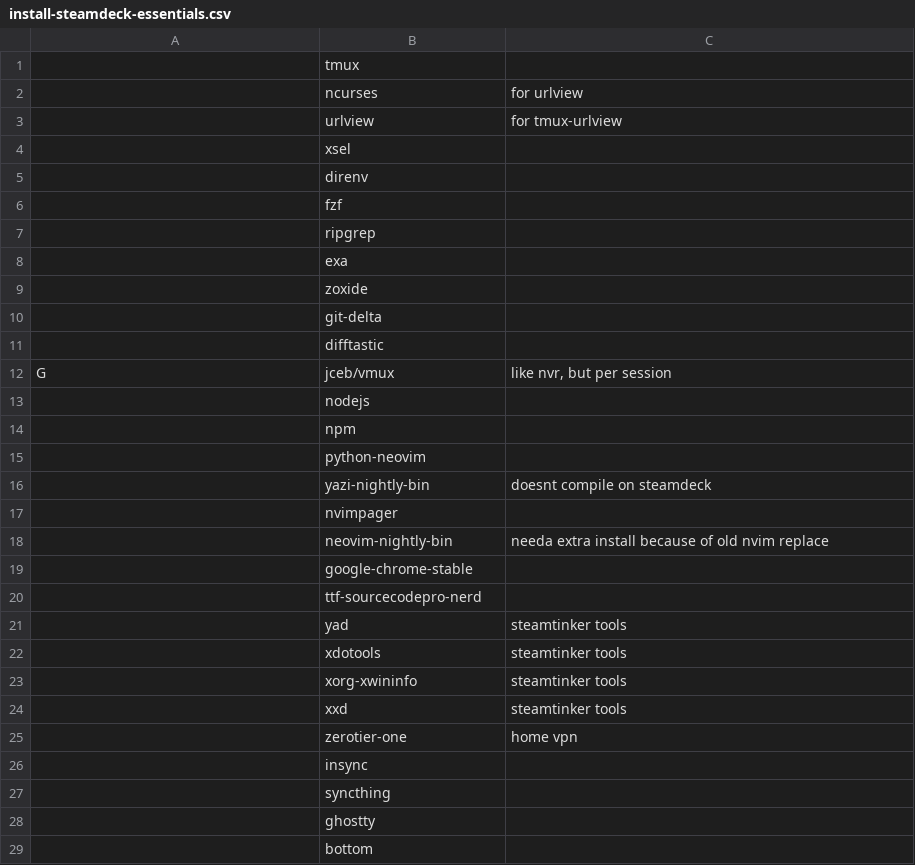
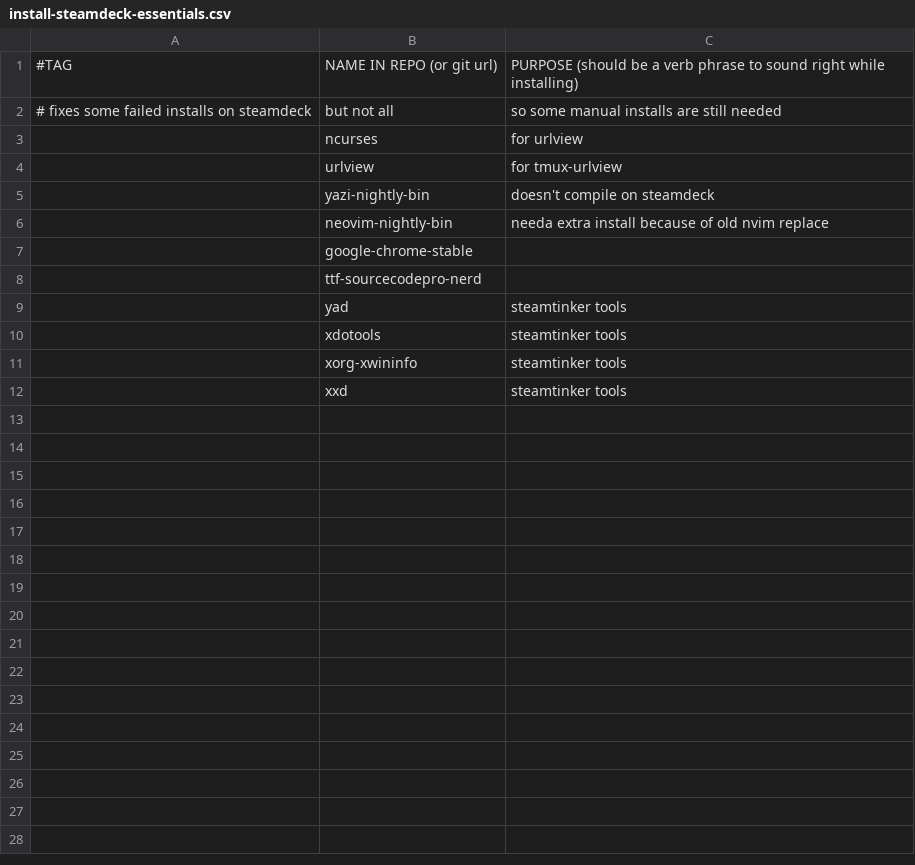
Before and after one commit to TheJoeSchr/archlinux, a CSV file: install-steamdeck-essentials.csv, drawn as a sheet.

```diff
--- a/install-steamdeck-essentials.csv
+++ b/install-steamdeck-essentials.csv
@@ -1,18 +1,6 @@
-,tmux
+#TAG,NAME IN REPO (or git url),PURPOSE (should be a verb phrase to sound right while installing)
+# fixes some failed installs on steamdeck, but not all, so some manual installs are still needed
 ,ncurses, "for urlview"
 ,urlview, "for tmux-urlview"
-,xsel
-,direnv
-,fzf
-,ripgrep
-,exa
-,zoxide
-,git-delta
-,difftastic
-G,jceb/vmux, "like nvr, but per session"
-,nodejs
-,npm
-,python-neovim
-,yazi-nightly-bin, "doesnt compile on steamdeck"
-,nvimpager
+,yazi-nightly-bin, "doesn't compile on steamdeck"
 ,neovim-nightly-bin, "needa extra install because of old nvim replace"
@@ -24,6 +12 @@ G,jceb/vmux, "like nvr, but per session"
 ,xxd, "steamtinker tools"
-,zerotier-one, "home vpn"
-,insync
-,syncthing
-,ghostty
-,bottom
```
Also changed, not shown: install-cli-essentials.csv, install-cli-extra.csv, 2 other files.
